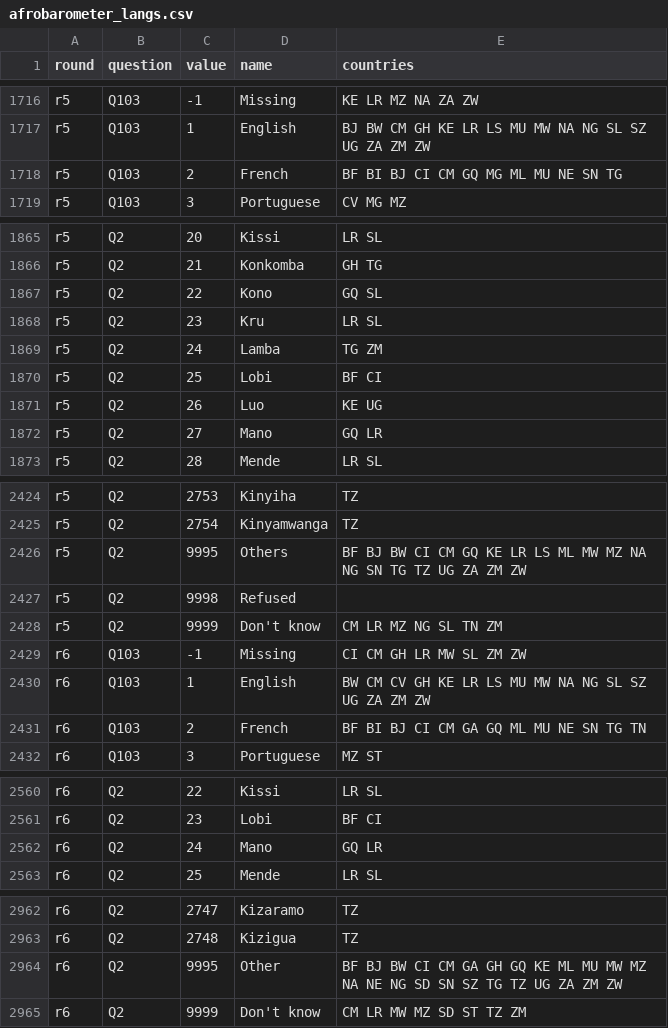
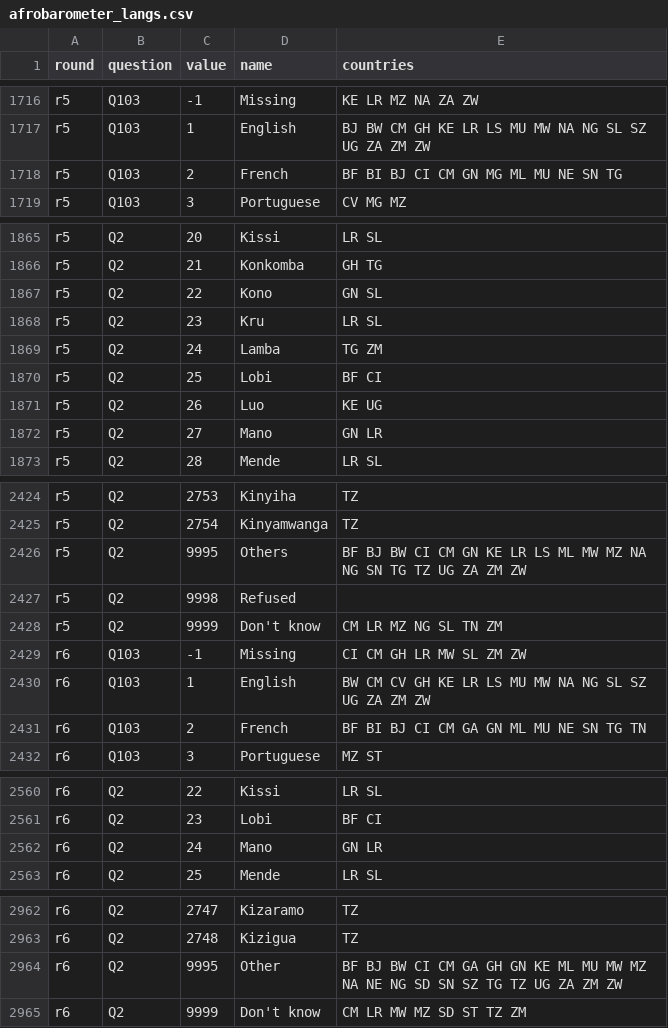
Before and after one commit to jrnold/afrobarometer-languages, a CSV file: data/afrobarometer_langs.csv, drawn as a sheet; only a part is shown, gaps mark what is left out; the diff covers the shown part only.

```diff
--- a/data/afrobarometer_langs.csv
+++ b/data/afrobarometer_langs.csv
@@ -1717,3 +1717,3 @@ r5,Q103,-1,Missing,KE LR MZ NA ZA ZW
 r5,Q103,1,English,BJ BW CM GH KE LR LS MU MW NA NG SL SZ UG ZA ZM ZW
-r5,Q103,2,French,BF BI BJ CI CM GQ MG ML MU NE SN TG
+r5,Q103,2,French,BF BI BJ CI CM GN MG ML MU NE SN TG
 r5,Q103,3,Portuguese,CV MG MZ
@@ -1866,3 +1866,3 @@ r5,Q2,20,Kissi,LR SL
 r5,Q2,21,Konkomba,GH TG
-r5,Q2,22,Kono,GQ SL
+r5,Q2,22,Kono,GN SL
 r5,Q2,23,Kru,LR SL
@@ -1871,3 +1871,3 @@ r5,Q2,25,Lobi,BF CI
 r5,Q2,26,Luo,KE UG
-r5,Q2,27,Mano,GQ LR
+r5,Q2,27,Mano,GN LR
 r5,Q2,28,Mende,LR SL
@@ -2425,3 +2425,3 @@ r5,Q2,2753,Kinyiha,TZ
 r5,Q2,2754,Kinyamwanga,TZ
-r5,Q2,9995,Others,BF BJ BW CI CM GQ KE LR LS ML MW MZ NA NG SN TG TZ UG ZA ZM ZW
+r5,Q2,9995,Others,BF BJ BW CI CM GN KE LR LS ML MW MZ NA NG SN TG TZ UG ZA ZM ZW
 r5,Q2,9998,Refused,""
@@ -2430,3 +2430,3 @@ r6,Q103,-1,Missing,CI CM GH LR MW SL ZM ZW
 r6,Q103,1,English,BW CM CV GH KE LR LS MU MW NA NG SL SZ UG ZA ZM ZW
-r6,Q103,2,French,BF BI BJ CI CM GA GQ ML MU NE SN TG TN
+r6,Q103,2,French,BF BI BJ CI CM GA GN ML MU NE SN TG TN
 r6,Q103,3,Portuguese,MZ ST
@@ -2561,3 +2561,3 @@ r6,Q2,22,Kissi,LR SL
 r6,Q2,23,Lobi,BF CI
-r6,Q2,24,Mano,GQ LR
+r6,Q2,24,Mano,GN LR
 r6,Q2,25,Mende,LR SL
@@ -2963,3 +2963,3 @@ r6,Q2,2747,Kizaramo,TZ
 r6,Q2,2748,Kizigua,TZ
-r6,Q2,9995,Other,BF BJ BW CI CM GA GH GQ KE ML MU MW MZ NA NE NG SD SN SZ TG TZ UG ZA ZM ZW
+r6,Q2,9995,Other,BF BJ BW CI CM GA GH GN KE ML MU MW MZ NA NE NG SD SN SZ TG TZ UG ZA ZM ZW
 r6,Q2,9999,Don't know,CM LR MW MZ SD ST TZ ZM
```
Also changed, not shown: 35 edited cells elsewhere in this file, data-raw/afrobarometer_countries.csv, 20 other files.
